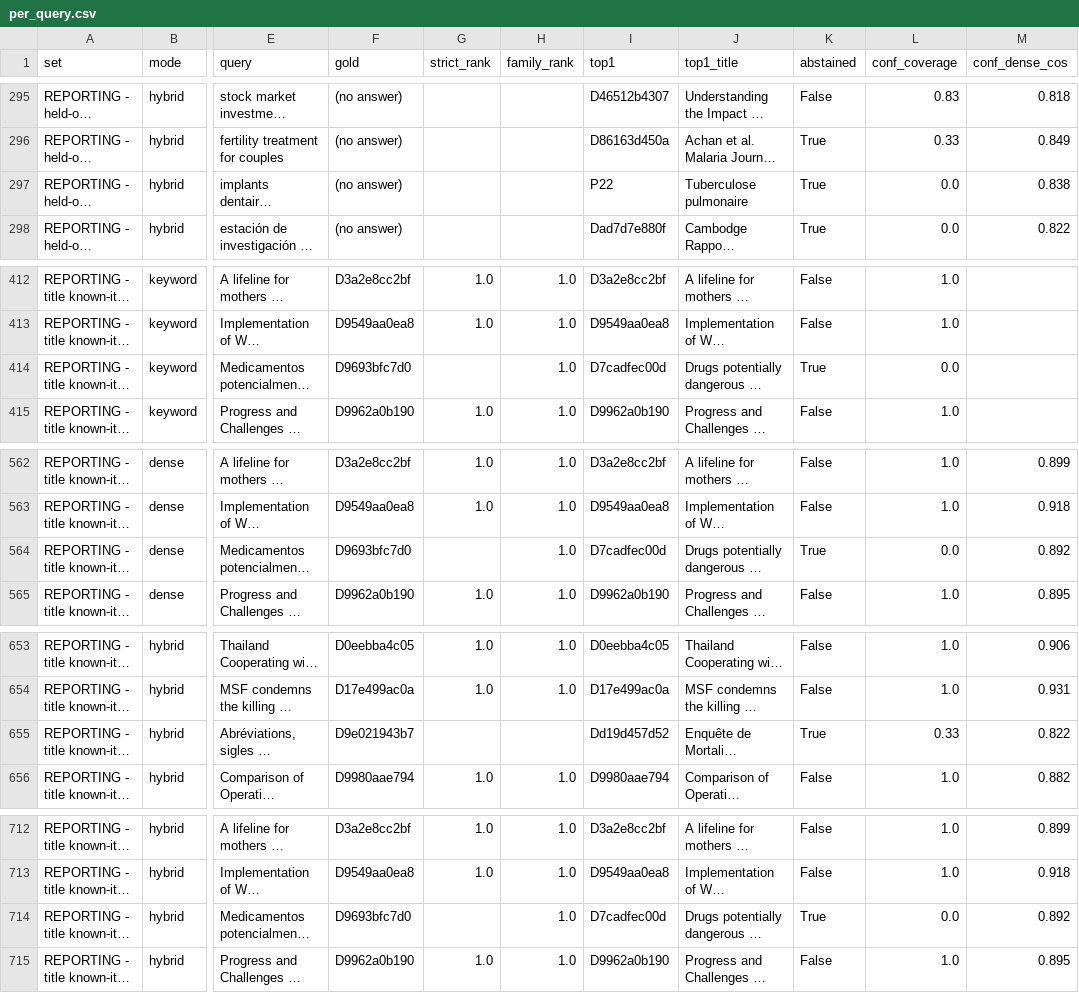
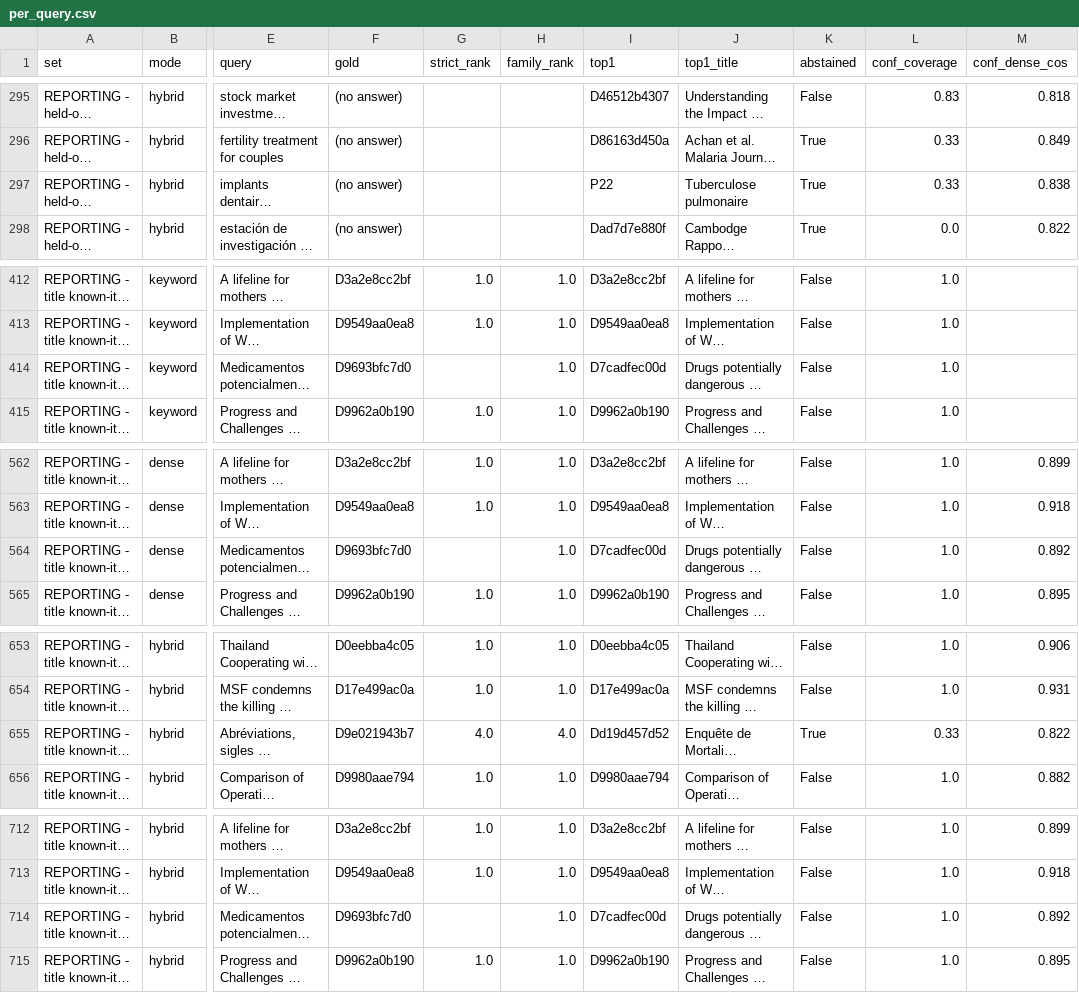
Before and after one commit to iammylenearadani/Data4GoodChallenge, a CSV file: eval/per_query.csv, drawn as a sheet; only a part is shown, gaps mark what is left out; long unchanged cells end in …; the diff covers the shown part only; the diff names each change by its address in the sheet, - before the commit and + after, or states it on an @@ line.

```diff
--- a/eval/per_query.csv
+++ b/eval/per_query.csv
-L297 (conf_coverage): 0.0
+L297 (conf_coverage): 0.33
-K414 (abstained): True
+K414 (abstained): False
-L414 (conf_coverage): 0.0
+L414 (conf_coverage): 1.0
-K564 (abstained): True
+K564 (abstained): False
-L564 (conf_coverage): 0.0
+L564 (conf_coverage): 1.0
-G655 (strict_rank): (empty)
+G655 (strict_rank): 4.0
-H655 (family_rank): (empty)
+H655 (family_rank): 4.0
-K714 (abstained): True
+K714 (abstained): False
-L714 (conf_coverage): 0.0
+L714 (conf_coverage): 1.0
```
Also changed, not shown: 44 edited cells elsewhere in this file.
